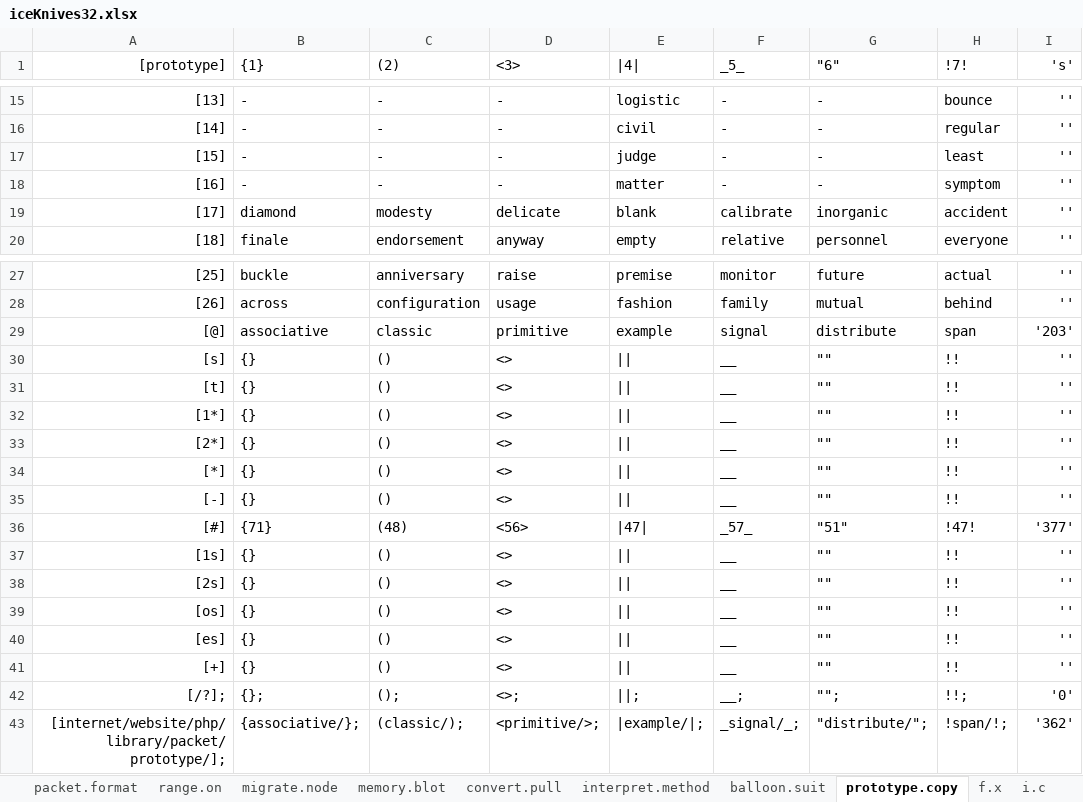
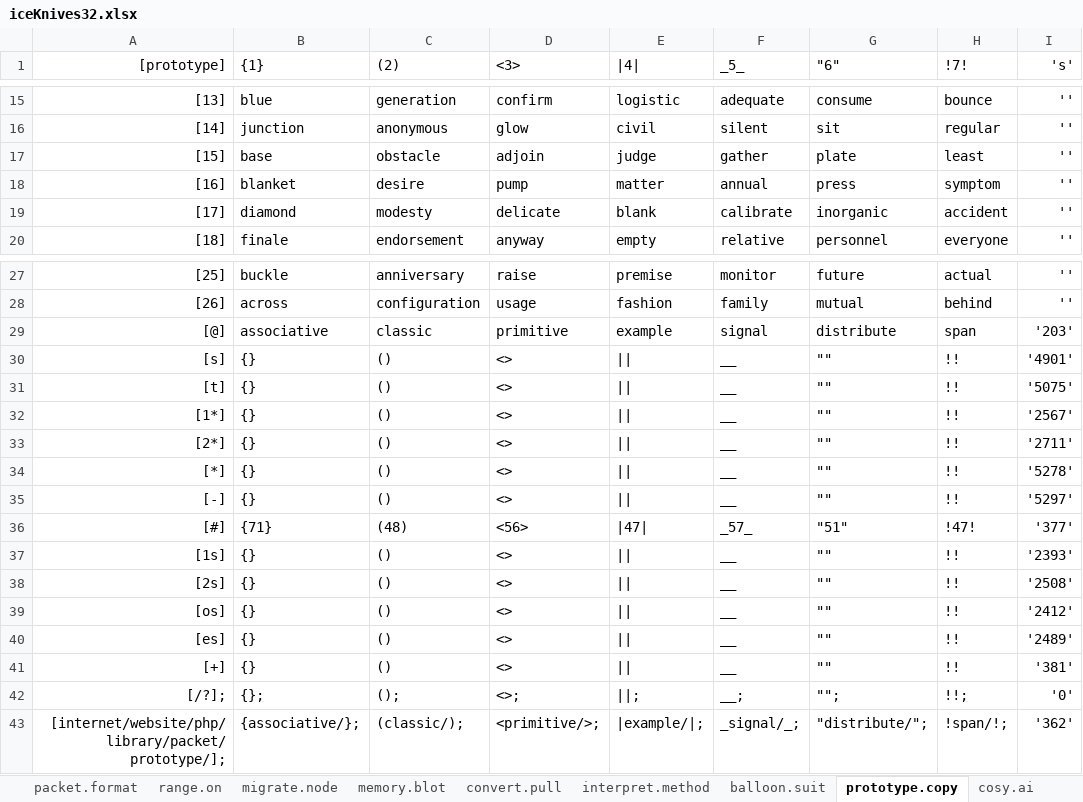
Before and after one commit to openroot/iceKnives32, an Excel workbook: archive/iceKnives32/iceKnives32.xlsx, sheet prototype.copy, drawn as a sheet; only a part is shown, gaps mark what is left out; values as stored, in another font and other column widths than the file's, no borders; charts and pictures not drawn; the diff covers the shown part only; the diff names each change by its address in the sheet, - before the commit and + after, or states it on an @@ line.

```diff
--- a/archive/iceKnives32/iceKnives32.xlsx (sheet prototype.copy)
+++ b/archive/iceKnives32/iceKnives32.xlsx (sheet prototype.copy)
+sheet tab: cosy.ai
-B15 ({1}): -
+B15 ({1}): blue
-C15 ((2)): -
+C15 ((2)): generation
-D15 (<3>): -
+D15 (<3>): confirm
-F15 (_5_): -
+F15 (_5_): adequate
-G15 ("6"): -
+G15 ("6"): consume
-B16 ({1}): -
+B16 ({1}): junction
-C16 ((2)): -
+C16 ((2)): anonymous
-D16 (<3>): -
+D16 (<3>): glow
-F16 (_5_): -
+F16 (_5_): silent
-G16 ("6"): -
+G16 ("6"): sit
-B17 ({1}): -
+B17 ({1}): base
-C17 ((2)): -
+C17 ((2)): obstacle
-D17 (<3>): -
+D17 (<3>): adjoin
-F17 (_5_): -
+F17 (_5_): gather
-G17 ("6"): -
+G17 ("6"): plate
-B18 ({1}): -
+B18 ({1}): blanket
-C18 ((2)): -
+C18 ((2)): desire
-D18 (<3>): -
+D18 (<3>): pump
-F18 (_5_): -
+F18 (_5_): annual
-G18 ("6"): -
+G18 ("6"): press
-I30 ('s'): ''
+I30 ('s'): '4901'
-I31 ('s'): ''
+I31 ('s'): '5075'
-I32 ('s'): ''
+I32 ('s'): '2567'
-I33 ('s'): ''
+I33 ('s'): '2711'
-I34 ('s'): ''
+I34 ('s'): '5278'
-I35 ('s'): ''
+I35 ('s'): '5297'
-I37 ('s'): ''
+I37 ('s'): '2393'
-I38 ('s'): ''
+I38 ('s'): '2508'
-I39 ('s'): ''
+I39 ('s'): '2412'
-I40 ('s'): ''
+I40 ('s'): '2489'
-I41 ('s'): ''
+I41 ('s'): '381'
```
Also changed, not shown: 60 edited cells elsewhere in this sheet, sheet memory.blot, sheet balloon.suit, sheet interpret.method, charts or pictures, 9 other files.
